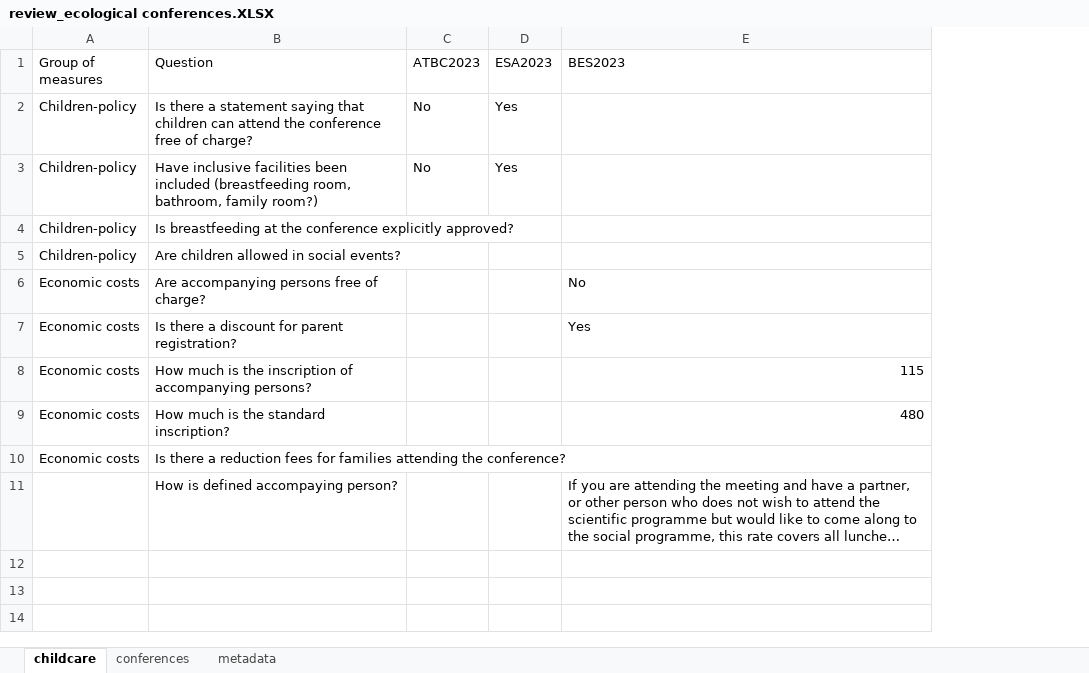
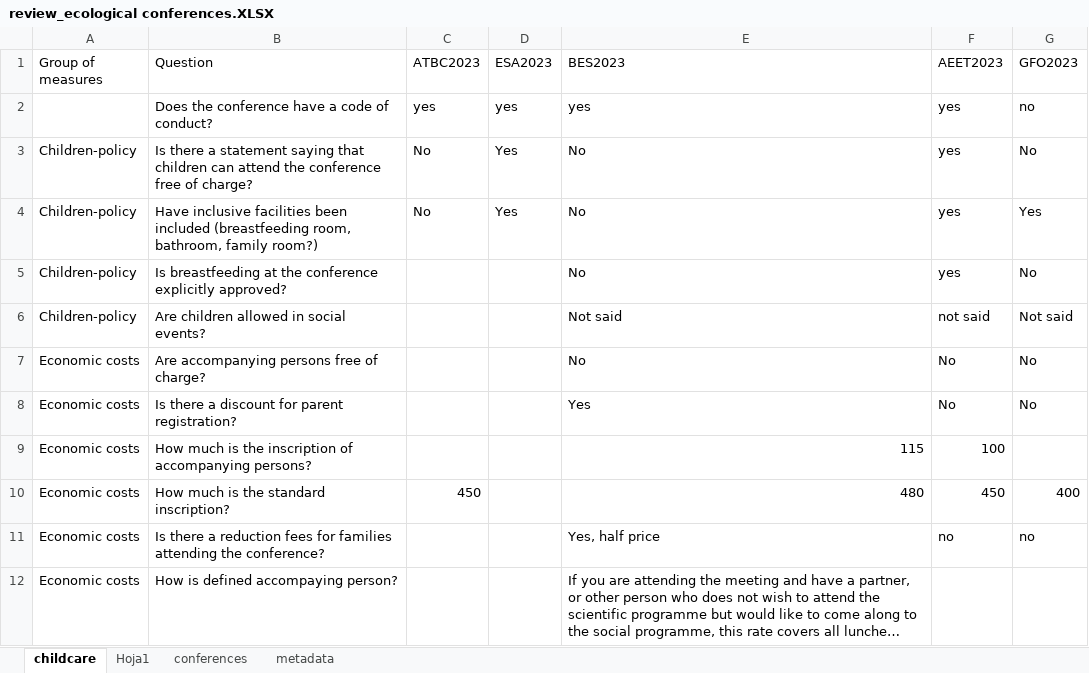
Before and after one commit to iremendoza/motherconferences, an Excel workbook: data_motherconferences/review_ecological conferences.XLSX, sheet childcare, drawn as a sheet; long unchanged cells end in …; values as stored, in another font and other column widths than the file's, no borders; addresses are those after the commit; the diff names each change by its address in the sheet, - before the commit and + after, or states it on an @@ line.

Commit message:
more conferences added to database

```diff
--- a/data_motherconferences/review_ecological conferences.XLSX (sheet childcare)
+++ b/data_motherconferences/review_ecological conferences.XLSX (sheet childcare)
+sheet tab: Hoja1
+column F (AEET2023), rows 3-11: yes | yes | yes | not said | No | No | 100 | 450 | no
+column G (GFO2023), rows 3-11: No | Yes | No | Not said | No | No |  | 400 | no
+row 2:  | Does the conference have a code of conduct? | yes | yes | yes | yes | no
-E3:E5 (BES2023): (empty)
+E3:E5 (BES2023): No
-E6 (BES2023): (empty)
+E6 (BES2023): Not said
-C10 (ATBC2023): (empty)
+C10 (ATBC2023): 450
-E11 (BES2023): (empty)
+E11 (BES2023): Yes, half price
-A12 (Group of measures): (empty)
+A12 (Group of measures): Economic costs
```
Also changed, not shown: sheet conferences.
